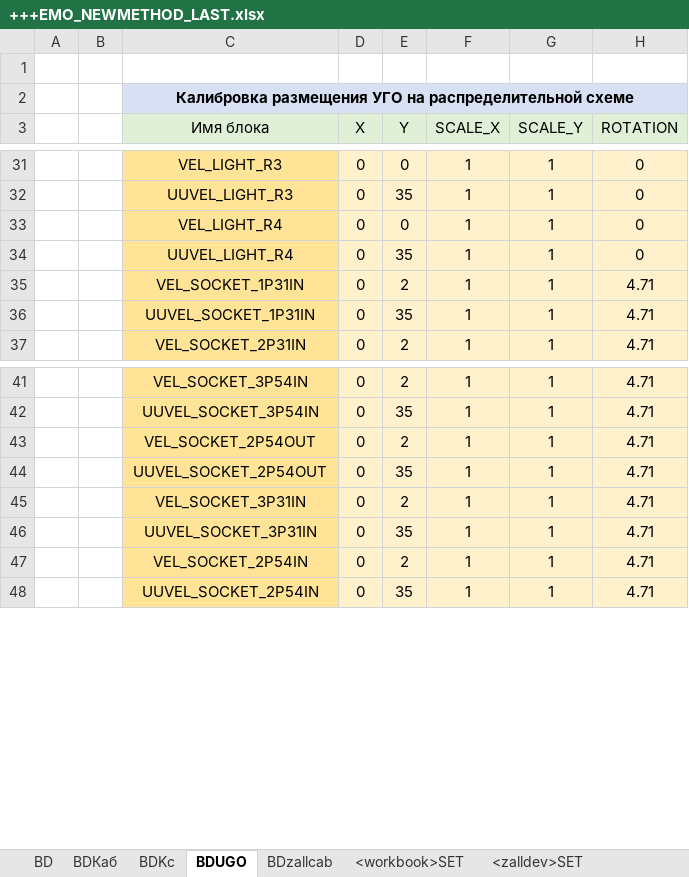
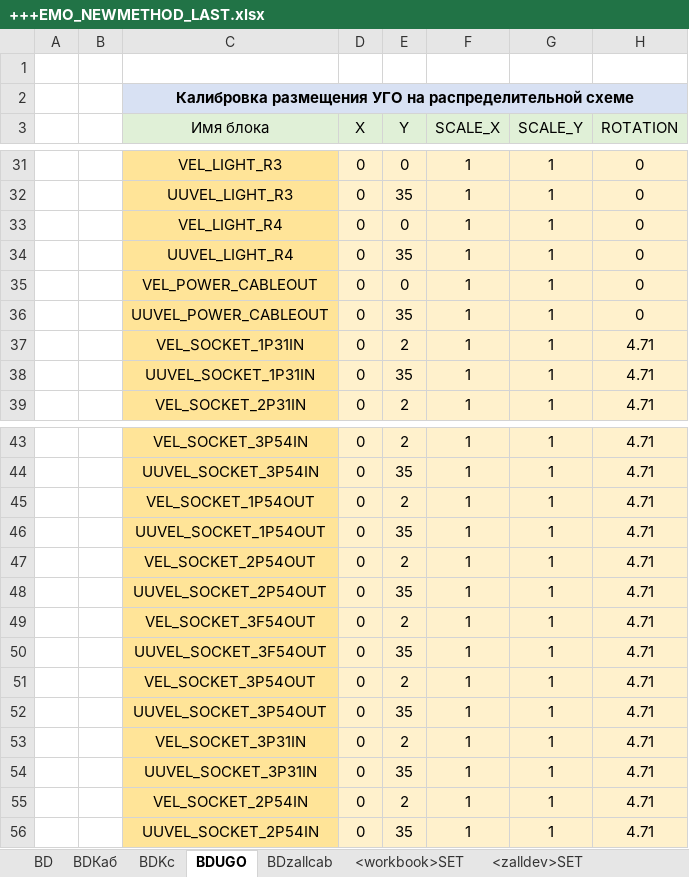
Before and after one commit to veb86/zcadvelecAI, an Excel workbook: environment/runtimefiles/AllCPU-AllOS/zcadelectrotech/data/preload/xlsxtemplates/modelinxlsx/+++EMO_NEWMETHOD_LAST.xlsx, sheet BDUGO, drawn as a sheet; only a part is shown, gaps mark what is left out; values as stored, in another font and other column widths than the file's, no borders; the diff names each change by its address in the sheet, - before the commit and + after, or states it on an @@ line.

```diff
--- a/environment/runtimefiles/AllCPU-AllOS/zcadelectrotech/data/preload/xlsxtemplates/modelinxlsx/+++EMO_NEWMETHOD_LAST.xlsx (sheet BDUGO)
+++ b/environment/runtimefiles/AllCPU-AllOS/zcadelectrotech/data/preload/xlsxtemplates/modelinxlsx/+++EMO_NEWMETHOD_LAST.xlsx (sheet BDUGO)
+row 35:  |  | VEL_POWER_CABLEOUT | 0 | 0 | 1 | 1 | 0
+row 36:  |  | UUVEL_POWER_CABLEOUT | 0 | 35 | 1 | 1 | 0
+row 45:  |  | VEL_SOCKET_1P54OUT | 0 | 2 | 1 | 1 | 4.71
+row 46:  |  | UUVEL_SOCKET_1P54OUT | 0 | 35 | 1 | 1 | 4.71
+row 49:  |  | VEL_SOCKET_3F54OUT | 0 | 2 | 1 | 1 | 4.71
+row 50:  |  | UUVEL_SOCKET_3F54OUT | 0 | 35 | 1 | 1 | 4.71
+row 51:  |  | VEL_SOCKET_3P54OUT | 0 | 2 | 1 | 1 | 4.71
+row 52:  |  | UUVEL_SOCKET_3P54OUT | 0 | 35 | 1 | 1 | 4.71
```
Also changed, not shown: sheet <zlight>, sheet BD, 1 other file.
